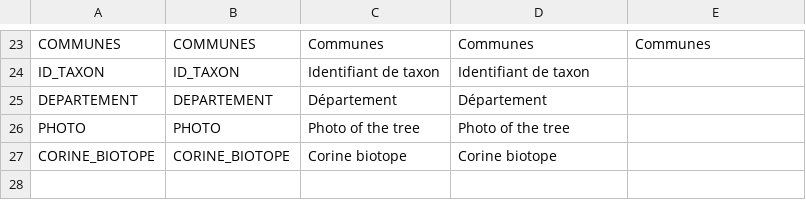
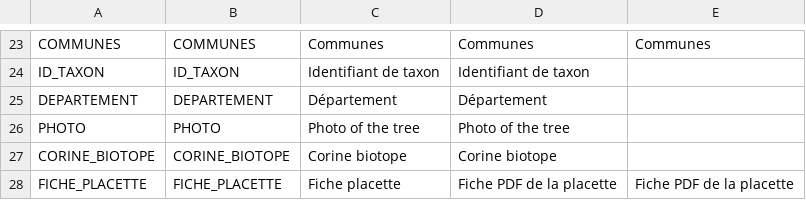
Before and after one commit to IGNF/ogam, a CSV file: database/Metadata/data.csv, drawn as a sheet; only a part is shown, gaps mark what is left out; the diff names each change by its address in the sheet, - before the commit and + after, or states it on an @@ line.

```diff
--- a/database/Metadata/data.csv
+++ b/database/Metadata/data.csv
+row 28: FICHE_PLACETTE | FICHE_PLACETTE | Fiche placette | Fiche PDF de la placette | Fiche PDF de la placette
```
Also changed, not shown: database/Metadata/dataset_fields.csv, database/Metadata/field_mapping.csv, 10 other files.
